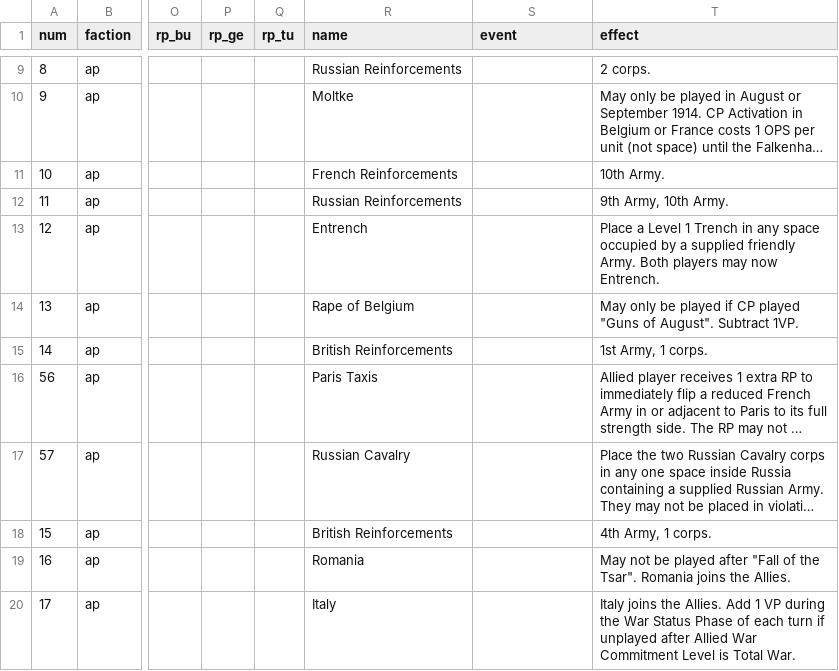
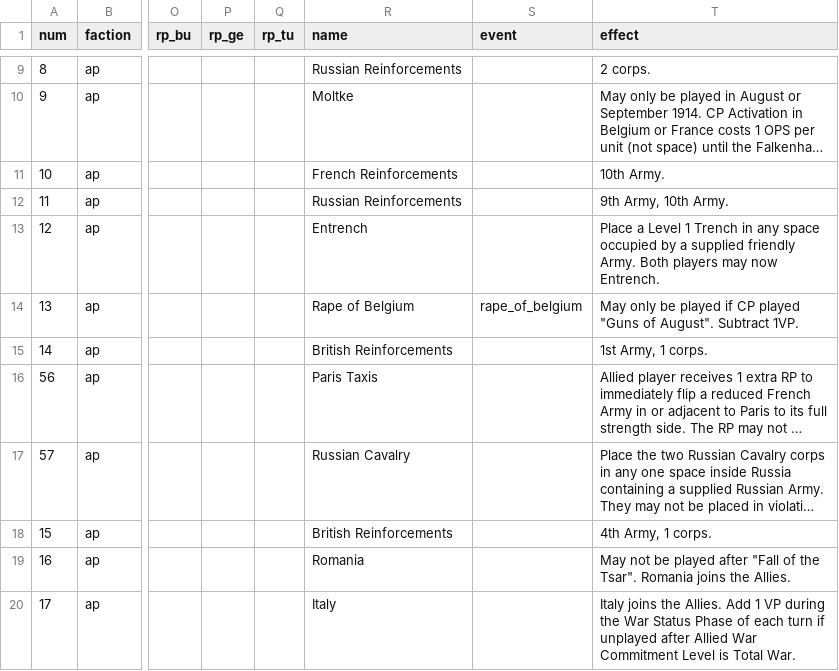
Before and after one commit to y6370918-blip/pog-se, a CSV file: csv/cards.csv, drawn as a sheet; only a part is shown, gaps mark what is left out; long unchanged cells end in …; the diff names each change by its address in the sheet, - before the commit and + after, or states it on an @@ line.

```diff
--- a/csv/cards.csv
+++ b/csv/cards.csv
-S14 (event): (empty)
+S14 (event): rape_of_belgium
```
Also changed, not shown: 3 other files.
